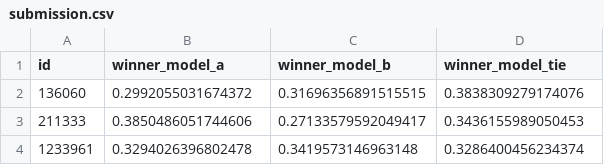
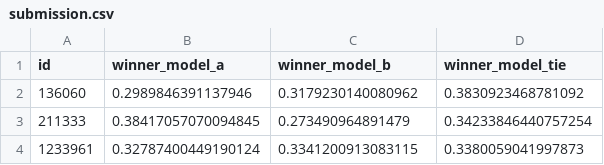
Before and after one commit to emilyfelker/Chatbot_Arena_Preferences, a CSV file: submission.csv, drawn as a sheet.

```diff
--- a/submission.csv
+++ b/submission.csv
@@ -1,4 +1,4 @@
 id,winner_model_a,winner_model_b,winner_model_tie
-136060,0.2992055031674372,0.31696356891515515,0.3838309279174076
-211333,0.3850486051744606,0.27133579592049417,0.3436155989050453
-1233961,0.3294026396802478,0.3419573146963148,0.3286400456234374
+136060,0.2989846391137946,0.3179230140080962,0.3830923468781092
+211333,0.38417057070094845,0.273490964891479,0.34233846440757254
+1233961,0.32787400449190124,0.3341200913083115,0.3380059041997873
```
Also changed, not shown: 4 other files.
